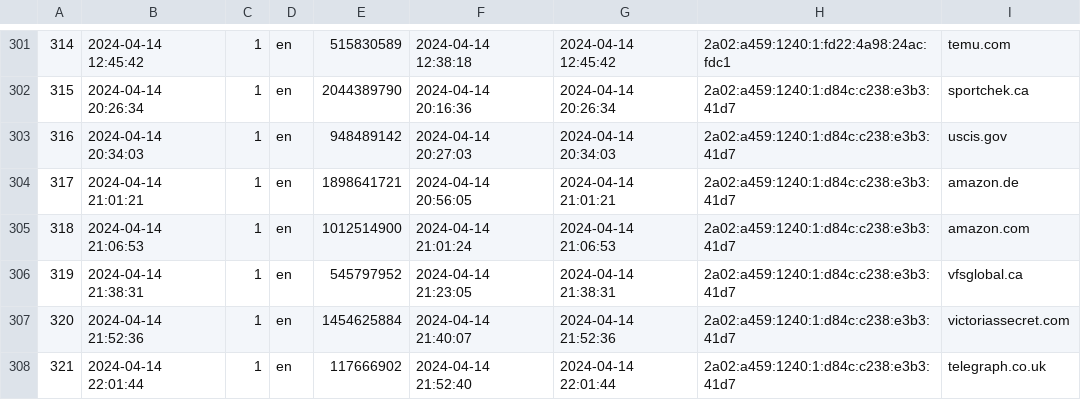
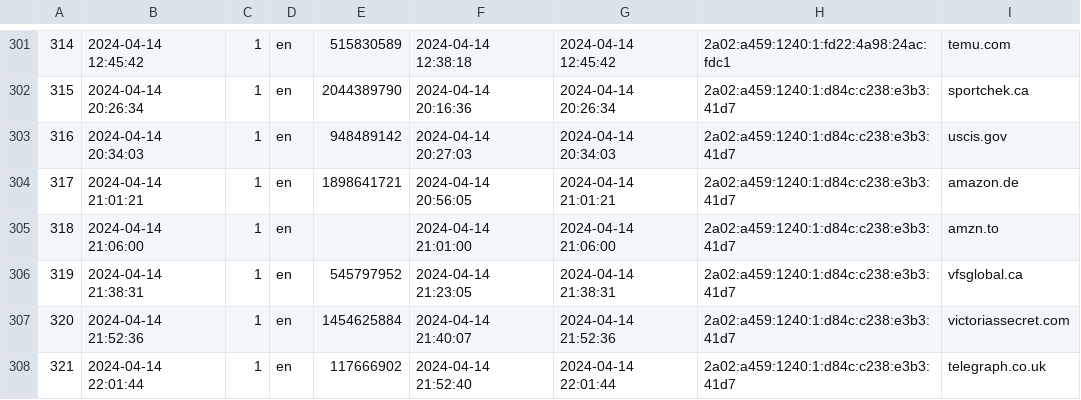
Before and after one commit to XSmeets/mep-data, a TSV file: survey/eu.tsv, drawn as a sheet; only a part is shown, gaps mark what is left out; the diff names each change by its address in the sheet, - before the commit and + after, or states it on an @@ line.

Commit message:
Fix duplicate domain in EU survey results

```diff
--- a/survey/eu.tsv
+++ b/survey/eu.tsv
-B305: 2024-04-14 21:06:53
+B305: 2024-04-14 21:06:00
-E305: 1012514900
+E305: (empty)
-F305: 2024-04-14 21:01:24
+F305: 2024-04-14 21:01:00
-G305: 2024-04-14 21:06:53
+G305: 2024-04-14 21:06:00
-I305: amazon.com
+I305: amzn.to
```
